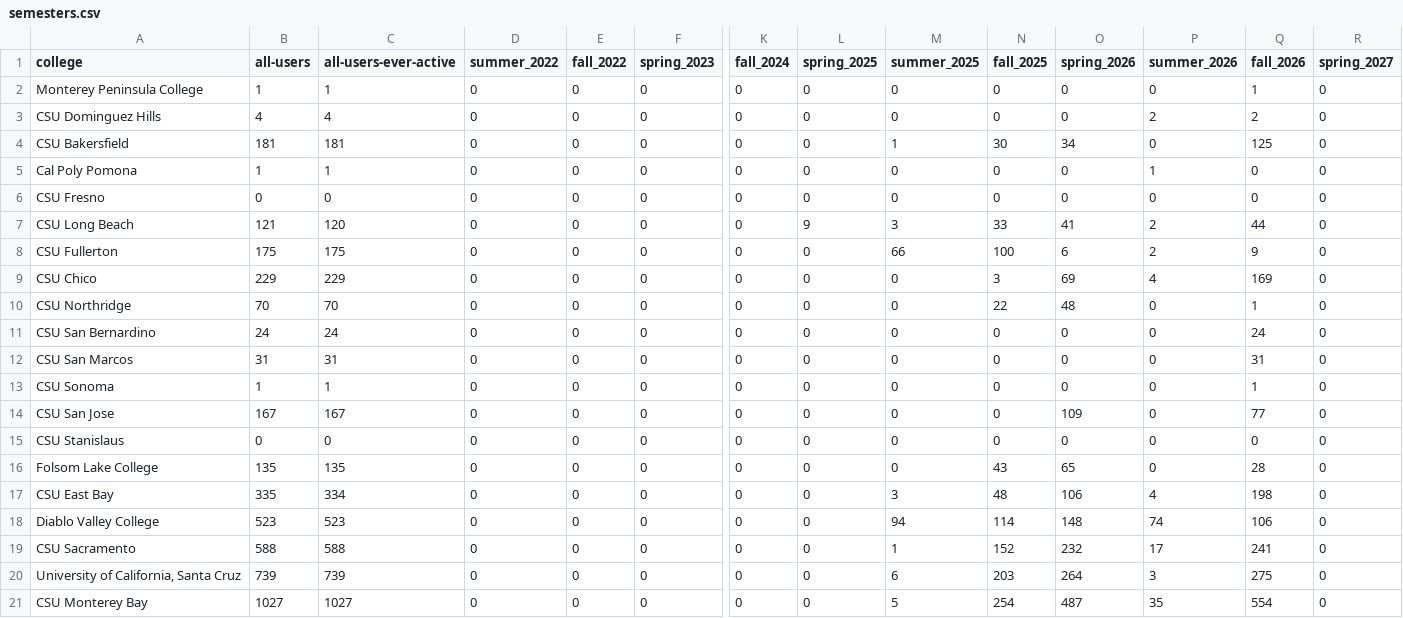
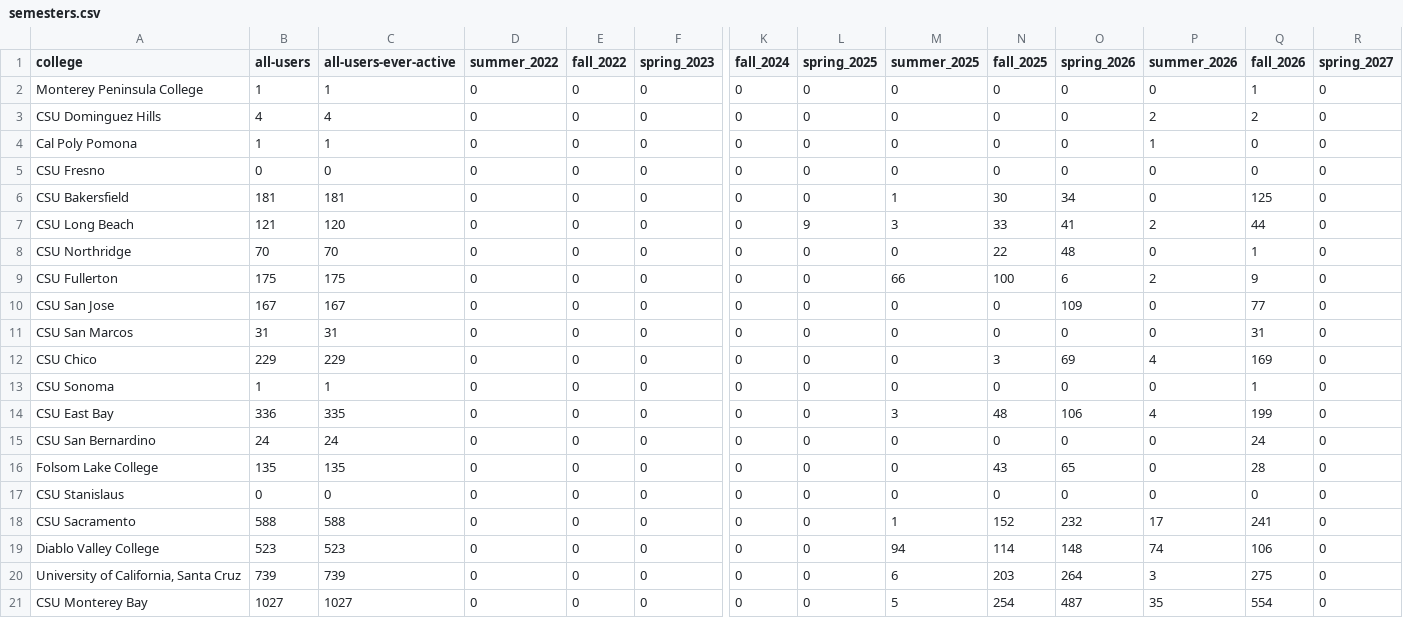
Before and after one commit to cal-icor/hub-users-page, a CSV file: data/semesters.csv, drawn as a sheet; only a part is shown, gaps mark what is left out; removed rows and columns are numbered as before the commit, all else as after; rows hold the shown columns only; the diff names each change by its address in the sheet, - before the commit and + after, or states it on an @@ line.

```diff
--- a/data/semesters.csv
+++ b/data/semesters.csv
@@ row 4 moved to row 6: CSU Bakersfield @@
+row 8: CSU Northridge | 70 | 70 | 0 | 0 | 0 | 0 | 0 | 0 | 22 | 48 | 0 | 1 | 0
@@ row 14 moved to row 10: CSU San Jose @@
@@ row 12 moved to row 11: CSU San Marcos @@
-A14 (college): CSU Northridge
+A14 (college): CSU East Bay
-B14 (all-users): 70
+B14 (all-users): 336
-C14 (all-users-ever-active): 70
+C14 (all-users-ever-active): 335
-M14 (summer_2025): 0
+M14 (summer_2025): 3
-N14 (fall_2025): 22
+N14 (fall_2025): 48
-O14 (spring_2026): 48
+O14 (spring_2026): 106
-P14 (summer_2026): 0
+P14 (summer_2026): 4
-Q14 (fall_2026): 1
+Q14 (fall_2026): 199
-A18 (college): CSU East Bay
+A18 (college): CSU Sacramento
-B18 (all-users): 335
+B18 (all-users): 588
-C18 (all-users-ever-active): 334
+C18 (all-users-ever-active): 588
-M18 (summer_2025): 3
+M18 (summer_2025): 1
-N18 (fall_2025): 48
+N18 (fall_2025): 152
-O18 (spring_2026): 106
+O18 (spring_2026): 232
-P18 (summer_2026): 4
+P18 (summer_2026): 17
-Q18 (fall_2026): 198
+Q18 (fall_2026): 241
-row 19: CSU Sacramento | 588 | 588 | 0 | 0 | 0 | 0 | 0 | 1 | 152 | 232 | 17 | 241 | 0
```
Also changed, not shown: data/daily.csv, 1 other file.
